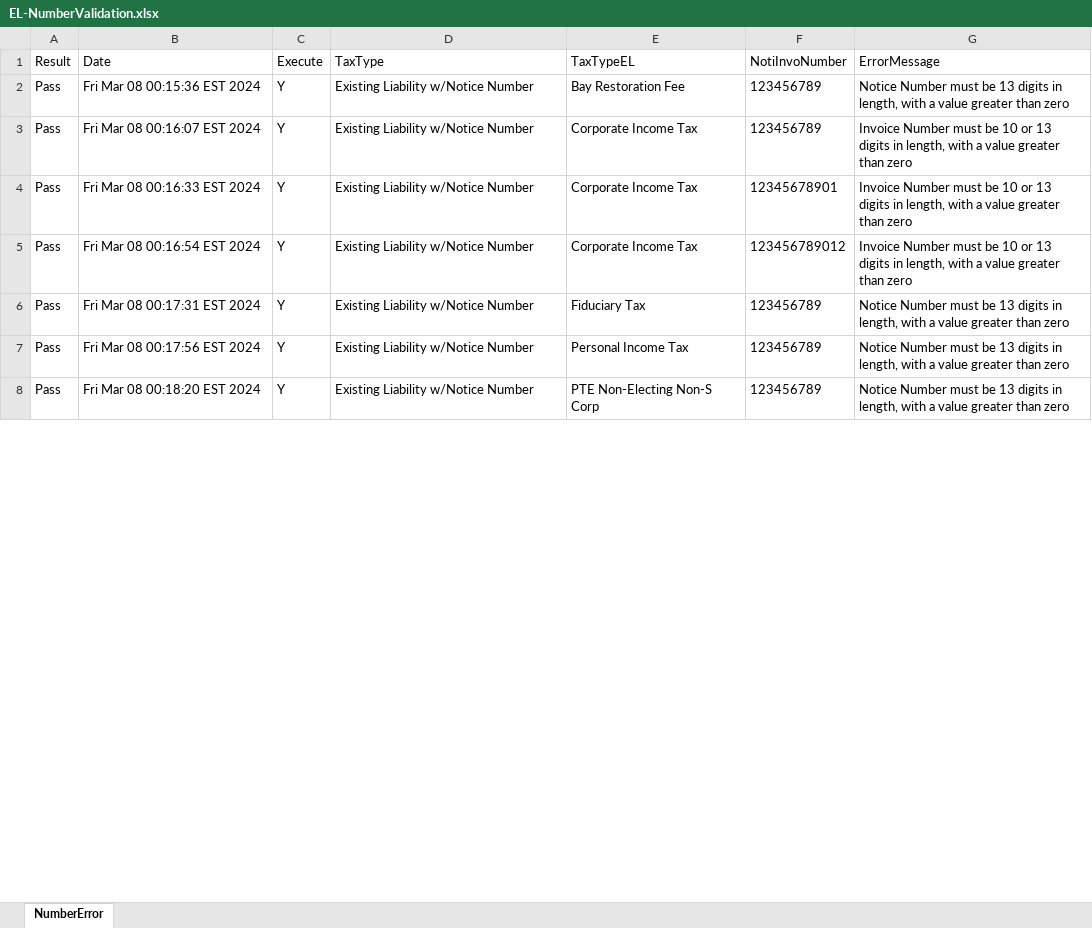
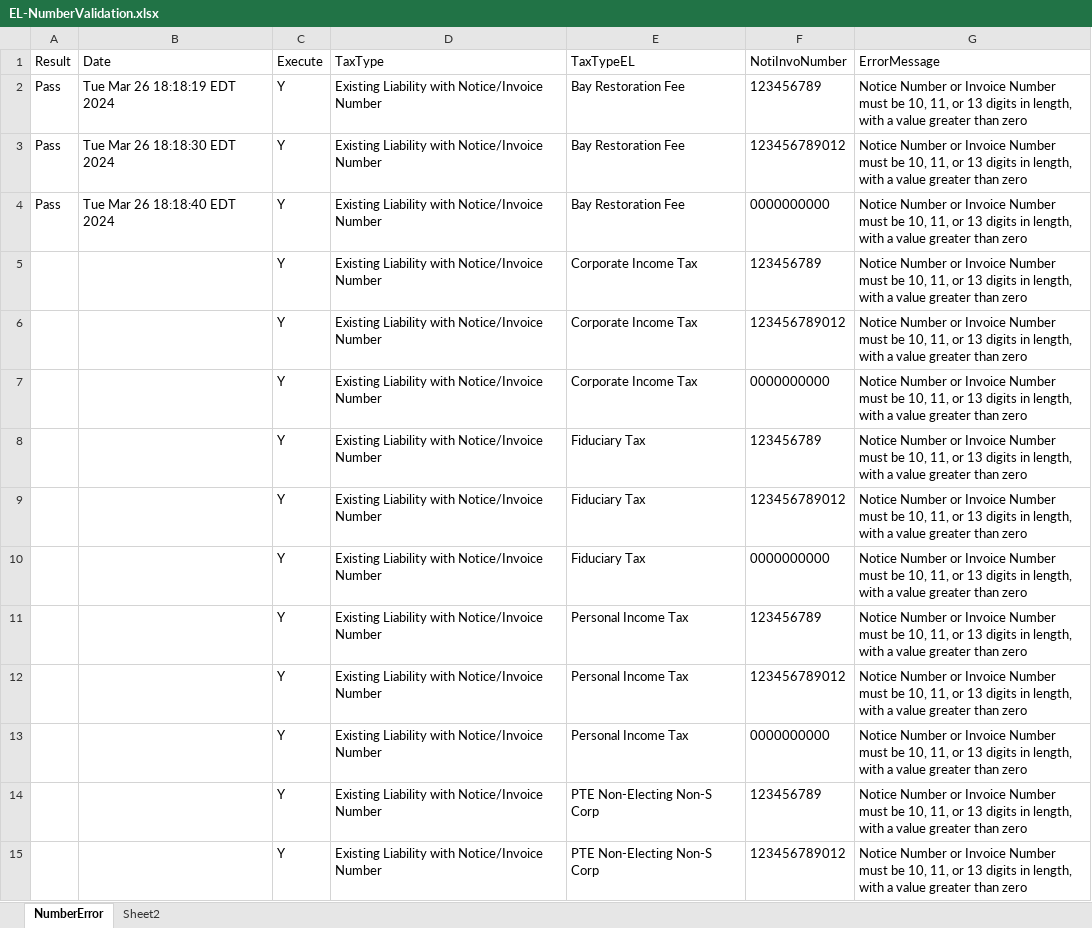
Before and after one commit to dcusend/VPS-Katalon, an Excel workbook: KatalonData/RADTestData/EL-NumberValidation.xlsx, sheet NumberError, drawn as a sheet; only a part is shown; values as stored, in another font and other column widths than the file's, no borders; addresses are those after the commit; the diff covers the shown part only; the diff names each change by its address in the sheet, - before the commit and + after, or states it on an @@ line.

Commit message:
Updated RAD Test Scripts and Test Data for Existing Liability.

```diff
--- a/KatalonData/RADTestData/EL-NumberValidation.xlsx (sheet NumberError)
+++ b/KatalonData/RADTestData/EL-NumberValidation.xlsx (sheet NumberError)
+sheet tab: Sheet2
-B2 (Date): Fri Mar 08 00:15:36 EST 2024
+B2 (Date): Tue Mar 26 18:18:19 EDT 2024
-D2:D4 (TaxType): Existing Liability w/Notice Number
+D2:D4 (TaxType): Existing Liability with Notice/Invoice Number
-G2 (ErrorMessage): Notice Number must be 13 digits…
+G2 (ErrorMessage): Notice Number or Invoice Number must be 10, 11, or 13 digits…
-B3 (Date): Fri Mar 08 00:16:07 EST 2024
+B3 (Date): Tue Mar 26 18:18:30 EDT 2024
-E3:E4 (TaxTypeEL): Corporate Income Tax
+E3:E4 (TaxTypeEL): Bay Restoration Fee
-F3 (NotiInvoNumber): 123456789
+F3 (NotiInvoNumber): 123456789012
-G3:G4 (ErrorMessage): Invoice Number must be 10 or 13…
+G3:G4 (ErrorMessage): Notice Number or Invoice Number must be 10, 11, or 13…
-B4 (Date): Fri Mar 08 00:16:33 EST 2024
+B4 (Date): Tue Mar 26 18:18:40 EDT 2024
-F4 (NotiInvoNumber): 12345678901
+F4 (NotiInvoNumber): 0000000000
+row 5:  |  | Y | Existing Liability with Notice/Invoice Number | Corporate Income Tax | 123456789 | Notice Number or Invoice Number must be 10, 11, or 13 digits in length, with a value greater than zero
-A6 (Result): Pass
+A6 (Result): (empty)
-B6 (Date): Fri Mar 08 00:16:54 EST 2024
+B6 (Date): (empty)
-D6 (TaxType): Existing Liability w/Notice Number
+D6 (TaxType): Existing Liability with Notice/Invoice Number
-G6 (ErrorMessage): Invoice Number must be 10 or 13…
+G6 (ErrorMessage): Notice Number or Invoice Number must be 10, 11, or 13…
+row 7:  |  | Y | Existing Liability with Notice/Invoice Number | Corporate Income Tax | 0000000000 | Notice Number or Invoice Number must be 10, 11, or 13 digits in length, with a value greater than zero
-A8 (Result): Pass
+A8 (Result): (empty)
-B8 (Date): Fri Mar 08 00:17:31 EST 2024
+B8 (Date): (empty)
-D8 (TaxType): Existing Liability w/Notice Number
+D8 (TaxType): Existing Liability with Notice/Invoice Number
-G8 (ErrorMessage): Notice Number must be 13 digits…
+G8 (ErrorMessage): Notice Number or Invoice Number must be 10, 11, or 13 digits…
+row 9:  |  | Y | Existing Liability with Notice/Invoice Number | Fiduciary Tax | 123456789012 | Notice Number or Invoice Number must be 10, 11, or 13 digits in length, with a value greater than zero
+row 10:  |  | Y | Existing Liability with Notice/Invoice Number | Fiduciary Tax | 0000000000 | Notice Number or Invoice Number must be 10, 11, or 13 digits in length, with a value greater than zero
-A11 (Result): Pass
+A11 (Result): (empty)
-B11 (Date): Fri Mar 08 00:17:56 EST 2024
+B11 (Date): (empty)
-D11 (TaxType): Existing Liability w/Notice Number
+D11 (TaxType): Existing Liability with Notice/Invoice Number
-G11 (ErrorMessage): Notice Number must be 13 digits…
+G11 (ErrorMessage): Notice Number or Invoice Number must be 10, 11, or 13 digits…
+row 12:  |  | Y | Existing Liability with Notice/Invoice Number | Personal Income Tax | 123456789012 | Notice Number or Invoice Number must be 10, 11, or 13 digits in length, with a value greater than zero
+row 13:  |  | Y | Existing Liability with Notice/Invoice Number | Personal Income Tax | 0000000000 | Notice Number or Invoice Number must be 10, 11, or 13 digits in length, with a value greater than zero
-A14 (Result): Pass
+A14 (Result): (empty)
-B14 (Date): Fri Mar 08 00:18:20 EST 2024
+B14 (Date): (empty)
-D14 (TaxType): Existing Liability w/Notice Number
+D14 (TaxType): Existing Liability with Notice/Invoice Number
-G14 (ErrorMessage): Notice Number must be 13 digits…
+G14 (ErrorMessage): Notice Number or Invoice Number must be 10, 11, or 13 digits…
+row 15:  |  | Y | Existing Liability with Notice/Invoice Number | PTE Non-Electing Non-S Corp | 123456789012 | Notice Number or Invoice Number must be 10, 11, or 13 digits in length, with a value greater than zero
```
Also changed, not shown: 30 added rows, 23 removed rows and 64 edited cells elsewhere in this sheet, KatalonData/RADTestData/BeforePayments.xlsx, KatalonData/RADTestData/EmailNoMatch.xlsx, 14 other files.
